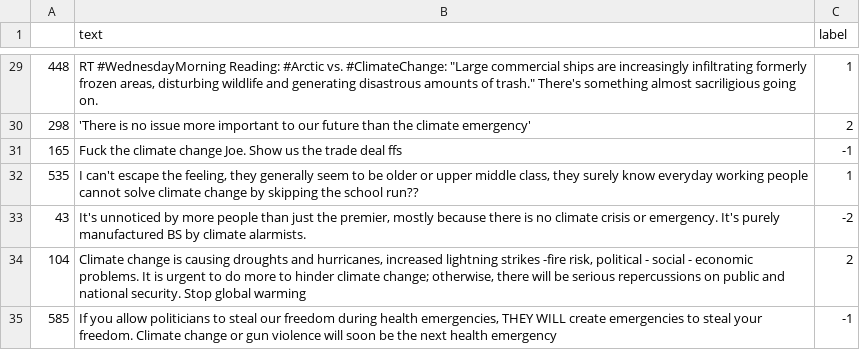
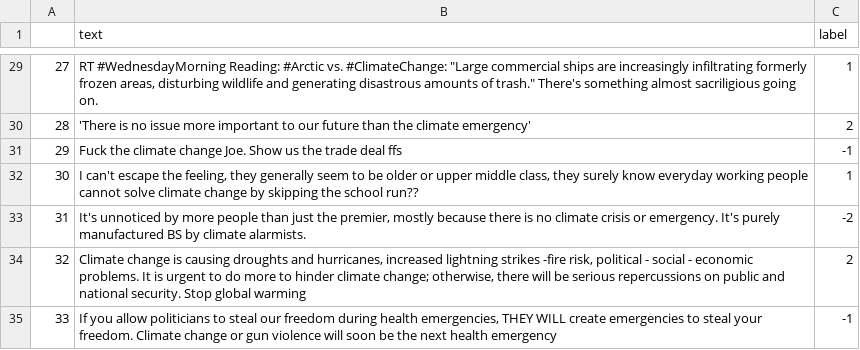
Before and after one commit to houx15/alpaca-lora, a CSV file: dataset/climate/validate-regression.csv, drawn as a sheet; only a part is shown, gaps mark what is left out; the diff covers the shown part only.

```diff
--- a/dataset/climate/validate-regression.csv
+++ b/dataset/climate/validate-regression.csv
@@ -29,7 +29,7 @@
-448,"RT #WednesdayMorning Reading: #Arctic vs. #ClimateChange: ""Large commercial ships are increasingly infiltrating formerly frozen areas, disturbing wildlife and generating disastrous amounts of trash."" There's something almost sacriligious going on. ",1
-298,'There is no issue more important to our future than the climate emergency' ,2
-165,Fuck the climate change Joe. Show us the trade deal ffs,-1
-535,"I can't escape the feeling, they generally seem to be older or upper middle class, they surely know everyday working people cannot solve climate change by skipping the school run??",1
-43,"It's unnoticed by more people than just the premier, mostly because there is no climate crisis or emergency. It's purely manufactured BS by climate alarmists.",-2
-104,"Climate change is causing droughts and hurricanes, increased lightning strikes -fire risk, political - social - economic problems. It is urgent to do more to hinder climate change; otherwise, there will be serious repercussions on public and national security. Stop global warming",2
-585,"If you allow politicians to steal our freedom during health emergencies, THEY WILL create emergencies to steal your freedom. Climate change or gun violence will soon be the next health emergency",-1
+27,"RT #WednesdayMorning Reading: #Arctic vs. #ClimateChange: ""Large commercial ships are increasingly infiltrating formerly frozen areas, disturbing wildlife and generating disastrous amounts of trash."" There's something almost sacriligious going on. ",1
+28,'There is no issue more important to our future than the climate emergency' ,2
+29,Fuck the climate change Joe. Show us the trade deal ffs,-1
+30,"I can't escape the feeling, they generally seem to be older or upper middle class, they surely know everyday working people cannot solve climate change by skipping the school run??",1
+31,"It's unnoticed by more people than just the premier, mostly because there is no climate crisis or emergency. It's purely manufactured BS by climate alarmists.",-2
+32,"Climate change is causing droughts and hurricanes, increased lightning strikes -fire risk, political - social - economic problems. It is urgent to do more to hinder climate change; otherwise, there will be serious repercussions on public and national security. Stop global warming",2
+33,"If you allow politicians to steal our freedom during health emergencies, THEY WILL create emergencies to steal your freedom. Climate change or gun violence will soon be the next health emergency",-1
```
Also changed, not shown: 27 edited cells elsewhere in this file, dataset/climate/test-regression.csv, dataset/climate/train-regression.csv, 33 other files.
